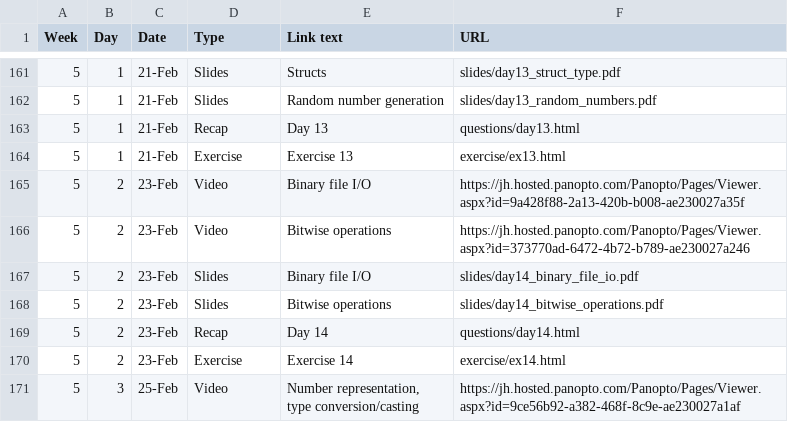
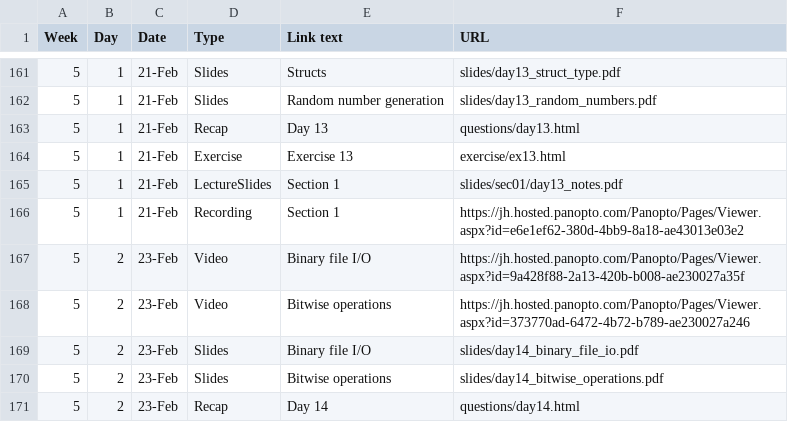
Before and after one commit to jhu-ip/cs220-s22, a CSV file: material.csv, drawn as a sheet; only a part is shown, gaps mark what is left out; the shorter side is filled out with more unchanged rows.

```diff
--- a/material.csv
+++ b/material.csv
@@ -164,2 +164,4 @@ Week,Day,Date,Type,Link text,URL
 5,1,21-Feb,Exercise,Exercise 13,exercise/ex13.html
+5,1,21-Feb,LectureSlides,"Section 1",slides/sec01/day13_notes.pdf
+5,1,21-Feb,Recording,"Section 1",https://jh.hosted.panopto.com/Panopto/Pages/Viewer.aspx?id=e6e1ef62-380d-4bb9-8a18-ae43013e03e2
 5,2,23-Feb,Video,Binary file I/O,https://jh.hosted.panopto.com/Panopto/Pages/Viewer.aspx?id=9a428f88-2a13-420b-b008-ae230027a35f
```
Also changed, not shown: 1 other file.
